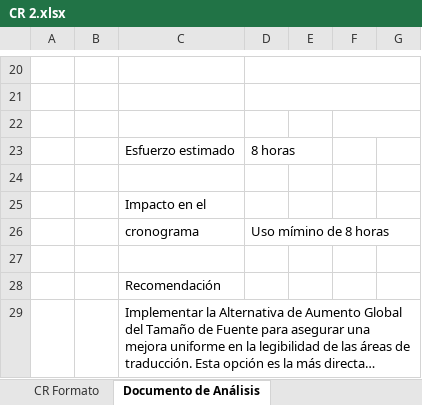
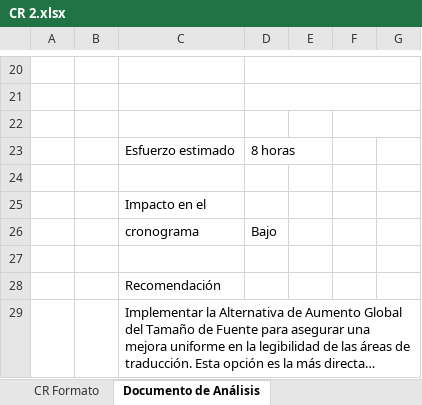
Before and after one commit to JexDev13/TraductorBrailleEspanol, an Excel workbook: documentation/Construccion y Evolucion/1. Solicitudes de cambio/CR 2.xlsx, sheet Documento de Análisis, drawn as a sheet; only a part is shown, gaps mark what is left out; long unchanged cells end in …; values as stored, in another font and other column widths than the file's, no borders; the diff names each change by its address in the sheet, - before the commit and + after, or states it on an @@ line.

```diff
--- a/documentation/Construccion y Evolucion/1. Solicitudes de cambio/CR 2.xlsx (sheet Documento de Análisis)
+++ b/documentation/Construccion y Evolucion/1. Solicitudes de cambio/CR 2.xlsx (sheet Documento de Análisis)
-D26: Uso mímino de 8 horas
+D26: Bajo
```
Also changed, not shown: sheet CR Formato.
